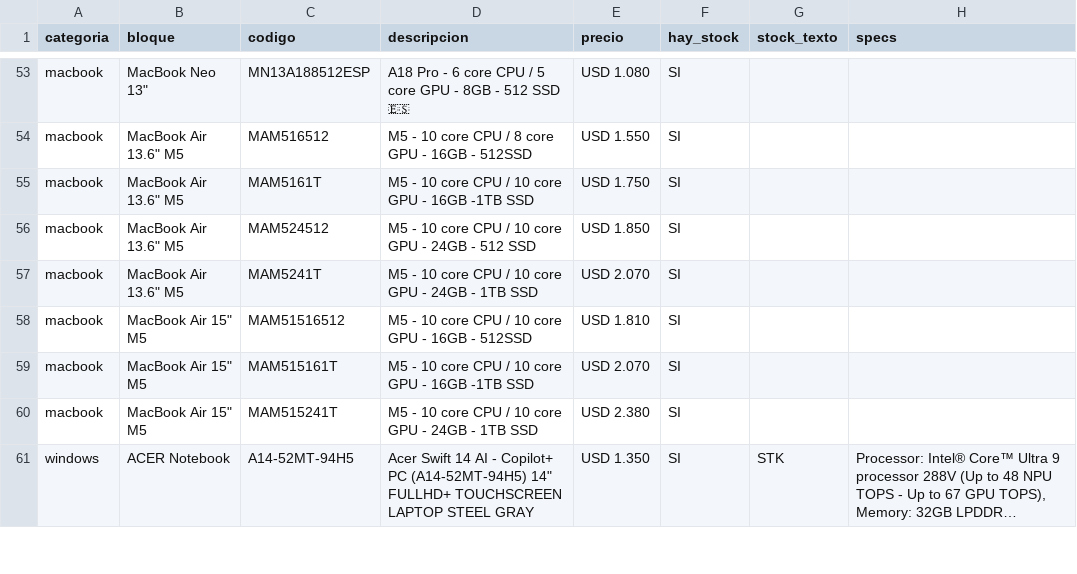
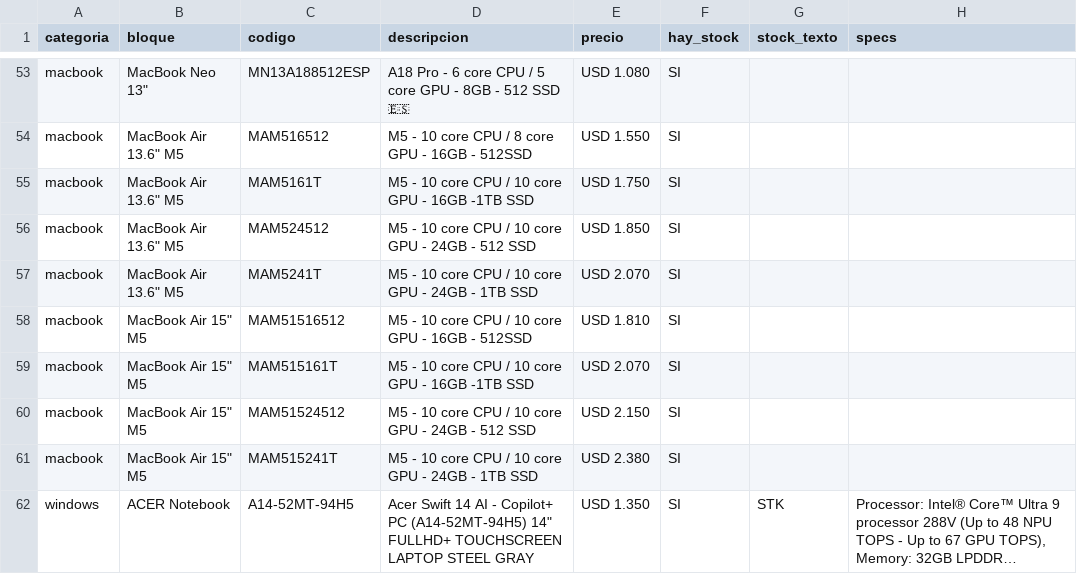
Before and after one commit to tptecno/catalogo, a CSV file: sync.csv, drawn as a sheet; only a part is shown, gaps mark what is left out; long unchanged cells end in ….

Commit message:
Actualización de precios 28/09/2026 12:50

```diff
--- a/sync.csv
+++ b/sync.csv
@@ -59,2 +59,3 @@ macbook,"MacBook Air 15"" M5",MAM51516512,M5 - 10 core CPU / 10 core GPU - 16GB
 macbook,"MacBook Air 15"" M5",MAM515161T,M5 - 10 core CPU / 10 core GPU - 16GB -1TB SSD,USD 2.070,SI,,
+macbook,"MacBook Air 15"" M5",MAM51524512,M5 - 10 core CPU / 10 core GPU - 24GB - 512 SSD,USD 2.150,SI,,
 macbook,"MacBook Air 15"" M5",MAM515241T,M5 - 10 core CPU / 10 core GPU - 24GB - 1TB SSD,USD 2.380,SI,,
```
Also changed, not shown: 4 other files.
